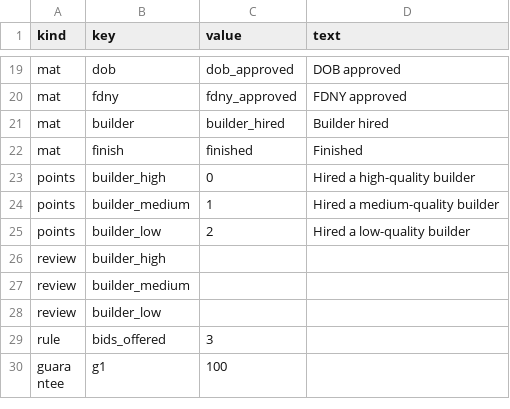
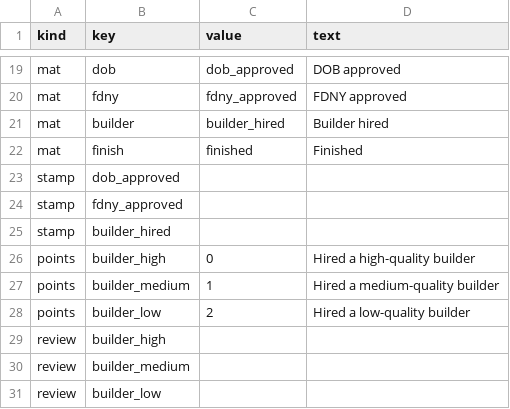
Before and after one commit to tomaszsb/Game_alpha, a CSV file: public/data/CLEAN_FILES/TROPHIES.csv, drawn as a sheet; only a part is shown, gaps mark what is left out; the shorter side is filled out with more unchanged rows.

```diff
--- a/public/data/CLEAN_FILES/TROPHIES.csv
+++ b/public/data/CLEAN_FILES/TROPHIES.csv
@@ -22,2 +22,5 @@ mat,builder,builder_hired,Builder hired
 mat,finish,finished,Finished
+stamp,dob_approved,,
+stamp,fdny_approved,,
+stamp,builder_hired,,
 points,builder_high,0,Hired a high-quality builder
```
Also changed, not shown: 14 other files.
